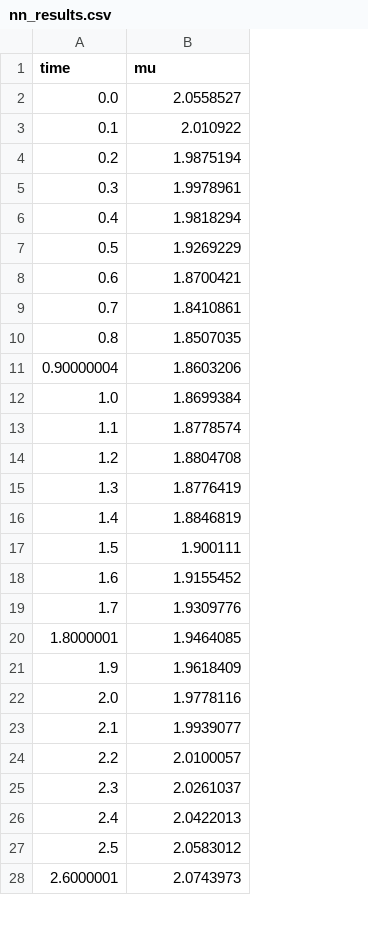
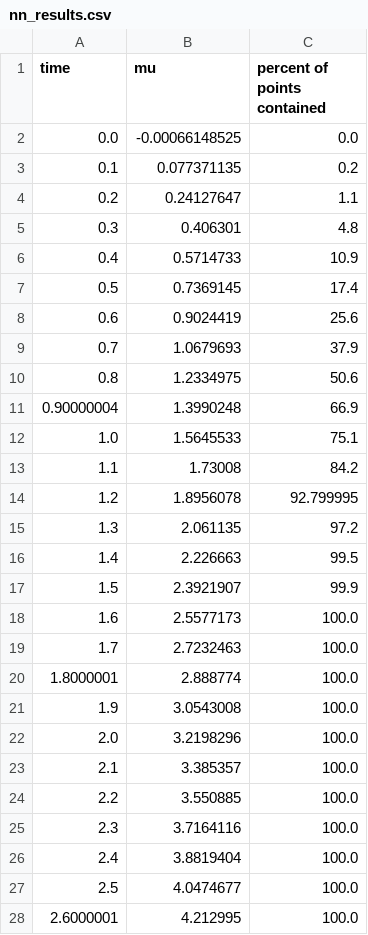
Before and after one commit to AutoVerse-ai/Verse-library, a CSV file: verse/stars/nn_results.csv, drawn as a sheet; only a part is shown; the diff covers the shown part only; the diff names each change by its address in the sheet, - before the commit and + after, or states it on an @@ line.

```diff
--- a/verse/stars/nn_results.csv
+++ b/verse/stars/nn_results.csv
+column C (percent of points contained), rows 2-28: 0.0 | 0.2 | 1.1 | 4.8 | 10.9 | 17.4 | 25.6 | 37.9 | 50.6 | 66.9 | 75.1 | 84.2 | 92.799995 | 97.2 | 99.5 | 99.9 | 100.0 | 100.0 | 100.0 | 100.0 | 100.0 | 100.0 | 100.0 | 100.0 | 100.0 | 100.0 | 100.0
-B2 (mu): 2.0558527
+B2 (mu): -0.00066148525
-B3 (mu): 2.010922
+B3 (mu): 0.077371135
-B4 (mu): 1.9875194
+B4 (mu): 0.24127647
-B5 (mu): 1.9978961
+B5 (mu): 0.406301
-B6 (mu): 1.9818294
+B6 (mu): 0.5714733
-B7 (mu): 1.9269229
+B7 (mu): 0.7369145
-B8 (mu): 1.8700421
+B8 (mu): 0.9024419
-B9 (mu): 1.8410861
+B9 (mu): 1.0679693
-B10 (mu): 1.8507035
+B10 (mu): 1.2334975
-B11 (mu): 1.8603206
+B11 (mu): 1.3990248
-B12 (mu): 1.8699384
+B12 (mu): 1.5645533
-B13 (mu): 1.8778574
+B13 (mu): 1.73008
-B14 (mu): 1.8804708
+B14 (mu): 1.8956078
-B15 (mu): 1.8776419
+B15 (mu): 2.061135
-B16 (mu): 1.8846819
+B16 (mu): 2.226663
-B17 (mu): 1.900111
+B17 (mu): 2.3921907
-B18 (mu): 1.9155452
+B18 (mu): 2.5577173
-B19 (mu): 1.9309776
+B19 (mu): 2.7232463
-B20 (mu): 1.9464085
+B20 (mu): 2.888774
-B21 (mu): 1.9618409
+B21 (mu): 3.0543008
-B22 (mu): 1.9778116
+B22 (mu): 3.2198296
-B23 (mu): 1.9939077
+B23 (mu): 3.385357
-B24 (mu): 2.0100057
+B24 (mu): 3.550885
-B25 (mu): 2.0261037
+B25 (mu): 3.7164116
-B26 (mu): 2.0422013
+B26 (mu): 3.8819404
-B27 (mu): 2.0583012
+B27 (mu): 4.0474677
-B28 (mu): 2.0743973
+B28 (mu): 4.212995
```
Also changed, not shown: 44 edited cells elsewhere in this file, 3 other files.
